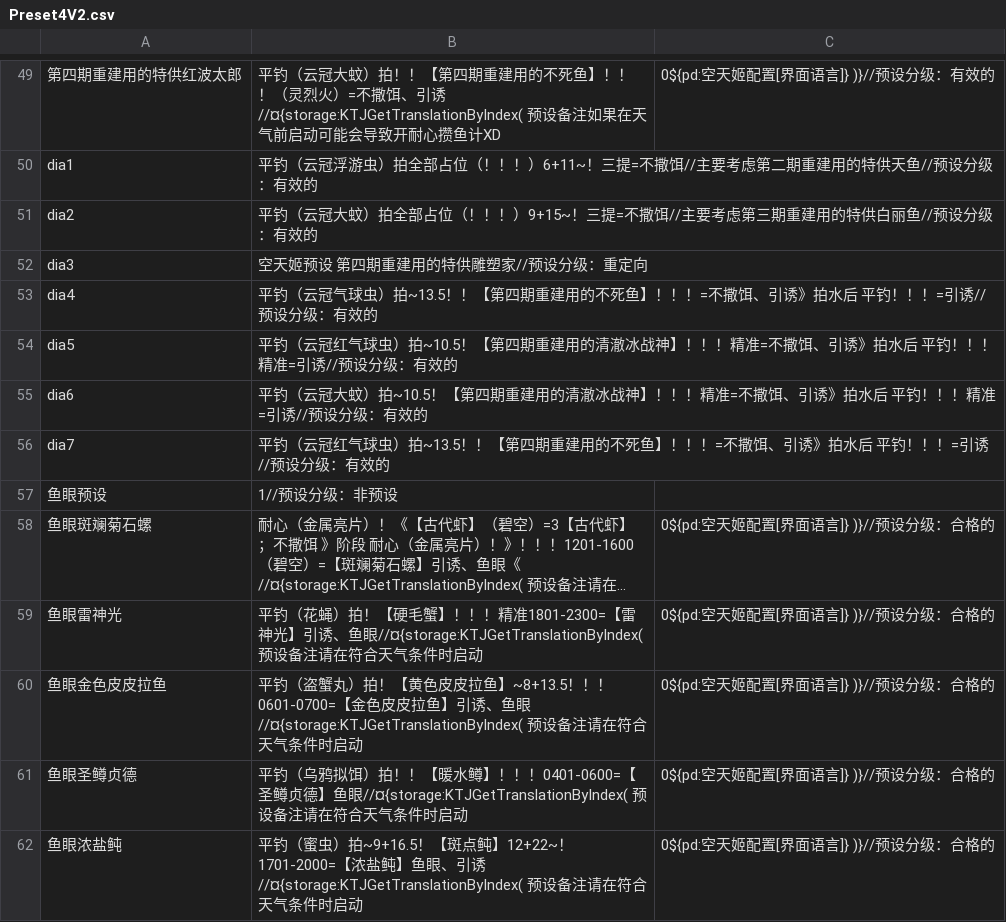
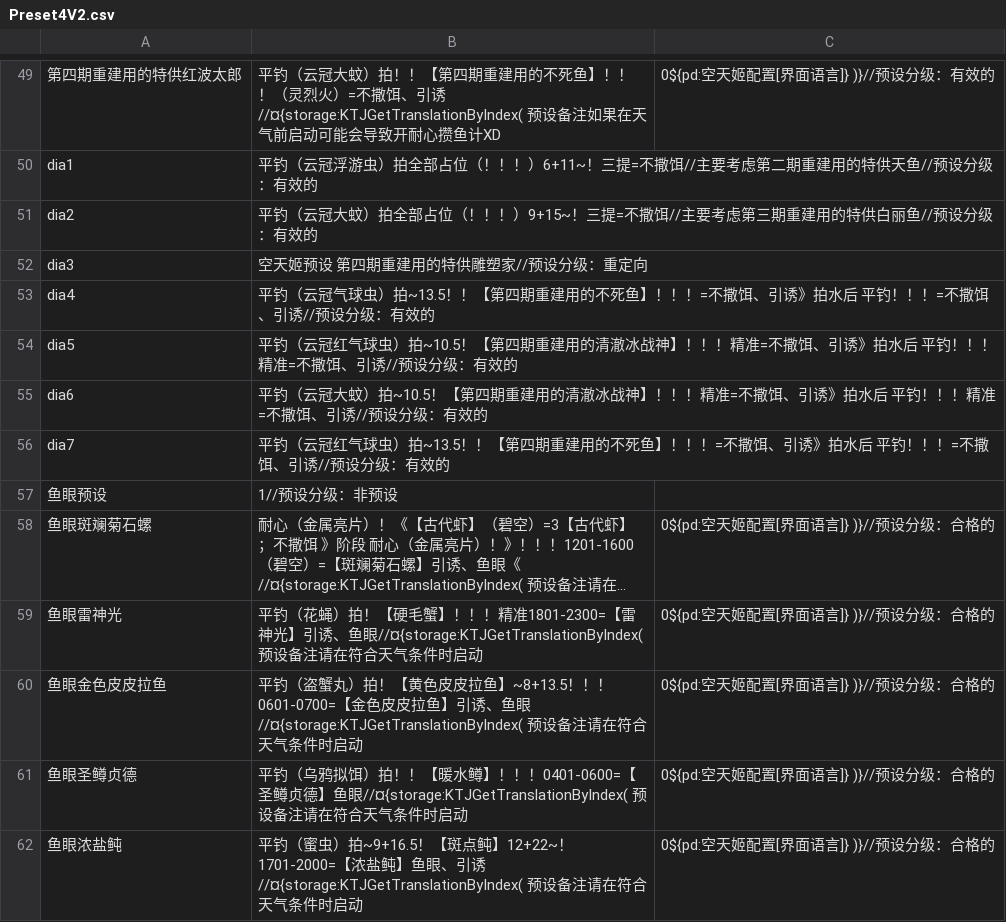
Before and after one commit to BlackCleaverLoli/MissFisher, a CSV file: Preset4V2.csv, drawn as a sheet; only a part is shown, gaps mark what is left out; long unchanged cells end in ….

Commit message:
Update Preset4V2.csv

```diff
--- a/Preset4V2.csv
+++ b/Preset4V2.csv
@@ -52,6 +52,6 @@ dia2,平钓（云冠大蚊）拍全部占位（！！！）9+15~！三提=不撒
 dia3,空天姬预设 第四期重建用的特供雕塑家//预设分级：重定向
-dia4,平钓（云冠气球虫）拍~13.5！！【第四期重建用的不死鱼】！！！=不撒饵、引诱》拍水后 平钓！！！=引诱//预设分级：有效的
-dia5,平钓（云冠红气球虫）拍~10.5！【第四期重建用的清澈冰战神】！！！精准=不撒饵、引诱》拍水后 平钓！！！精准=引诱//预设分级：有效的
-dia6,平钓（云冠大蚊）拍~10.5！【第四期重建用的清澈冰战神】！！！精准=不撒饵、引诱》拍水后 平钓！！！精准=引诱//预设分级：有效的
-dia7,平钓（云冠红气球虫）拍~13.5！！【第四期重建用的不死鱼】！！！=不撒饵、引诱》拍水后 平钓！！！=引诱//预设分级：有效的
+dia4,平钓（云冠气球虫）拍~13.5！！【第四期重建用的不死鱼】！！！=不撒饵、引诱》拍水后 平钓！！！=不撒饵、引诱//预设分级：有效的
+dia5,平钓（云冠红气球虫）拍~10.5！【第四期重建用的清澈冰战神】！！！精准=不撒饵、引诱》拍水后 平钓！！！精准=不撒饵、引诱//预设分级：有效的
+dia6,平钓（云冠大蚊）拍~10.5！【第四期重建用的清澈冰战神】！！！精准=不撒饵、引诱》拍水后 平钓！！！精准=不撒饵、引诱//预设分级：有效的
+dia7,平钓（云冠红气球虫）拍~13.5！！【第四期重建用的不死鱼】！！！=不撒饵、引诱》拍水后 平钓！！！=不撒饵、引诱//预设分级：有效的
 鱼眼预设,1//预设分级：非预设
```
